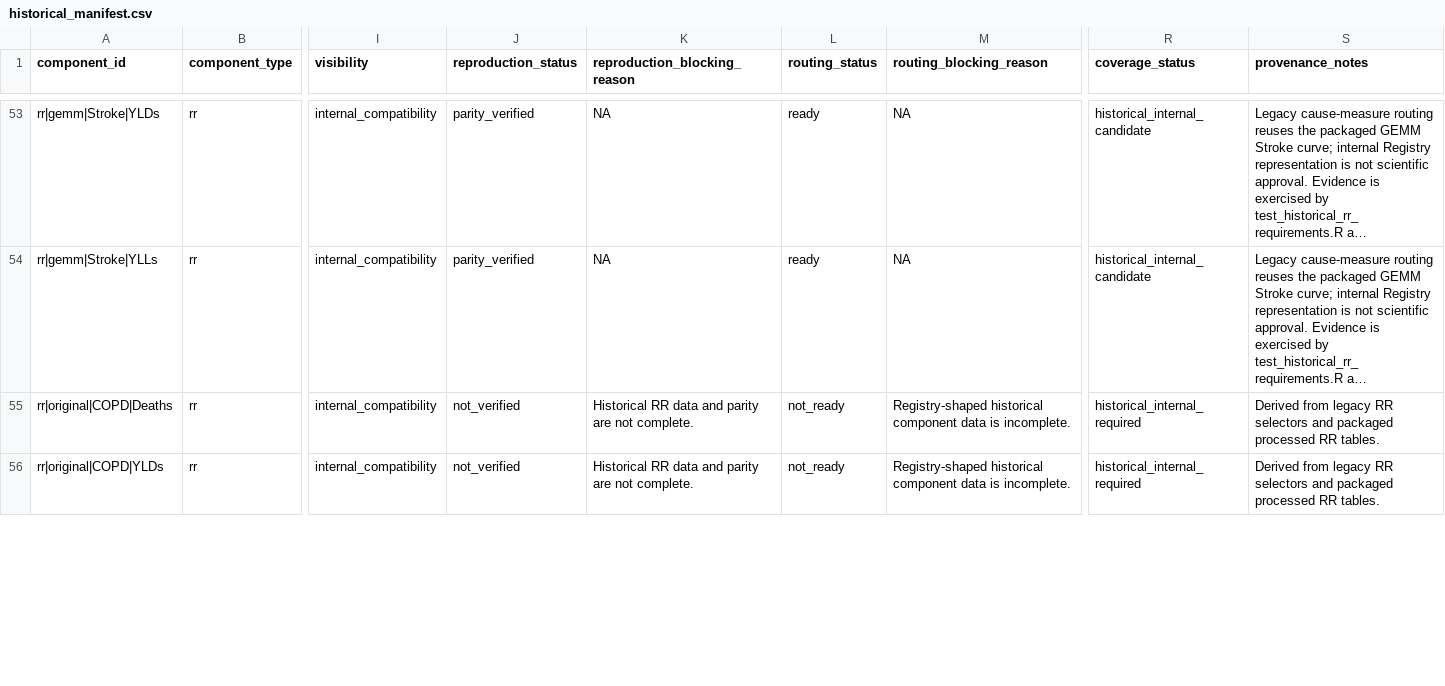
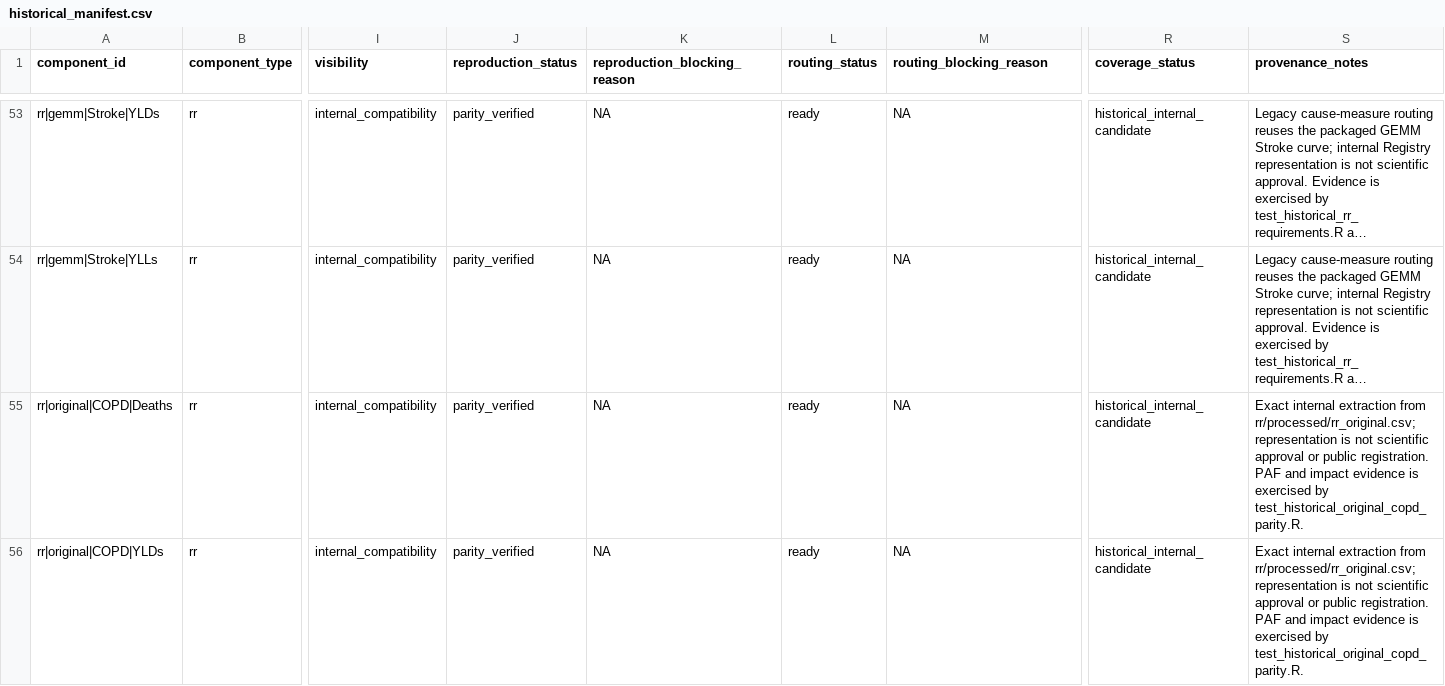
Before and after one commit to energyandcleanair/creahia, a CSV file: inst/extdata/rr/compatibility/historical_manifest.csv, drawn as a sheet; only a part is shown, gaps mark what is left out; long unchanged cells end in …; the diff covers the shown part only; the diff names each change by its address in the sheet, - before the commit and + after, or states it on an @@ line.

```diff
--- a/inst/extdata/rr/compatibility/historical_manifest.csv
+++ b/inst/extdata/rr/compatibility/historical_manifest.csv
-J55:J56 (reproduction_status): not_verified
+J55:J56 (reproduction_status): parity_verified
-K55:K56 (reproduction_blocking_reason): Historical RR data and parity are not complete.
+K55:K56 (reproduction_blocking_reason): NA
-L55:L56 (routing_status): not_ready
+L55:L56 (routing_status): ready
-M55:M56 (routing_blocking_reason): Registry-shaped historical component data is incomplete.
+M55:M56 (routing_blocking_reason): NA
-R55:R56 (coverage_status): historical_internal_required
+R55:R56 (coverage_status): historical_internal_candidate
-S55:S56 (provenance_notes): Derived from legacy RR selectors and packaged processed RR tables.
+S55:S56 (provenance_notes): Exact internal extraction from rr/processed/rr_original.csv; representation is not scientific approval or public registration. PAF and impact evidence is exercised by test_historical_original_copd_parity.R.
```
Also changed, not shown: 6 edited cells elsewhere in this file, inst/extdata/rr/compatibility/historical_registry.csv, 4 other files.
